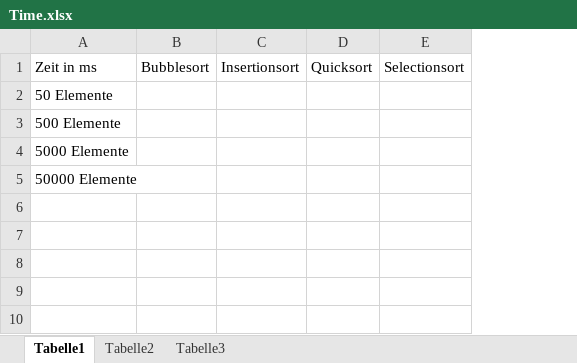
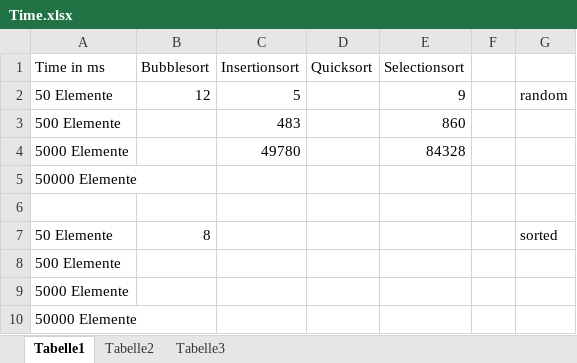
Before and after one commit to Ragefart/WA, an Excel workbook: Time.xlsx, sheet Tabelle1, drawn as a sheet; values as stored, in another font and other column widths than the file's, no borders; addresses are those after the commit; the diff names each change by its address in the sheet, - before the commit and + after, or states it on an @@ line.

Commit message:
quick works kinda

```diff
--- a/Time.xlsx (sheet Tabelle1)
+++ b/Time.xlsx (sheet Tabelle1)
+column F, empty
+column G, row 7: sorted
-A1: Zeit in ms
+A1: Time in ms
+row 2: 50 Elemente | 12 | 5 |  | 9 |  | random
+row 3: 500 Elemente |  | 483 |  | 860
+row 4: 5000 Elemente |  | 49780 |  | 84328
+row 5: 50000 Elemente
+row 6: (empty)
-B7 (Bubblesort): (empty)
+B7 (Bubblesort): 8
```
Also changed, not shown: 2 other files.
